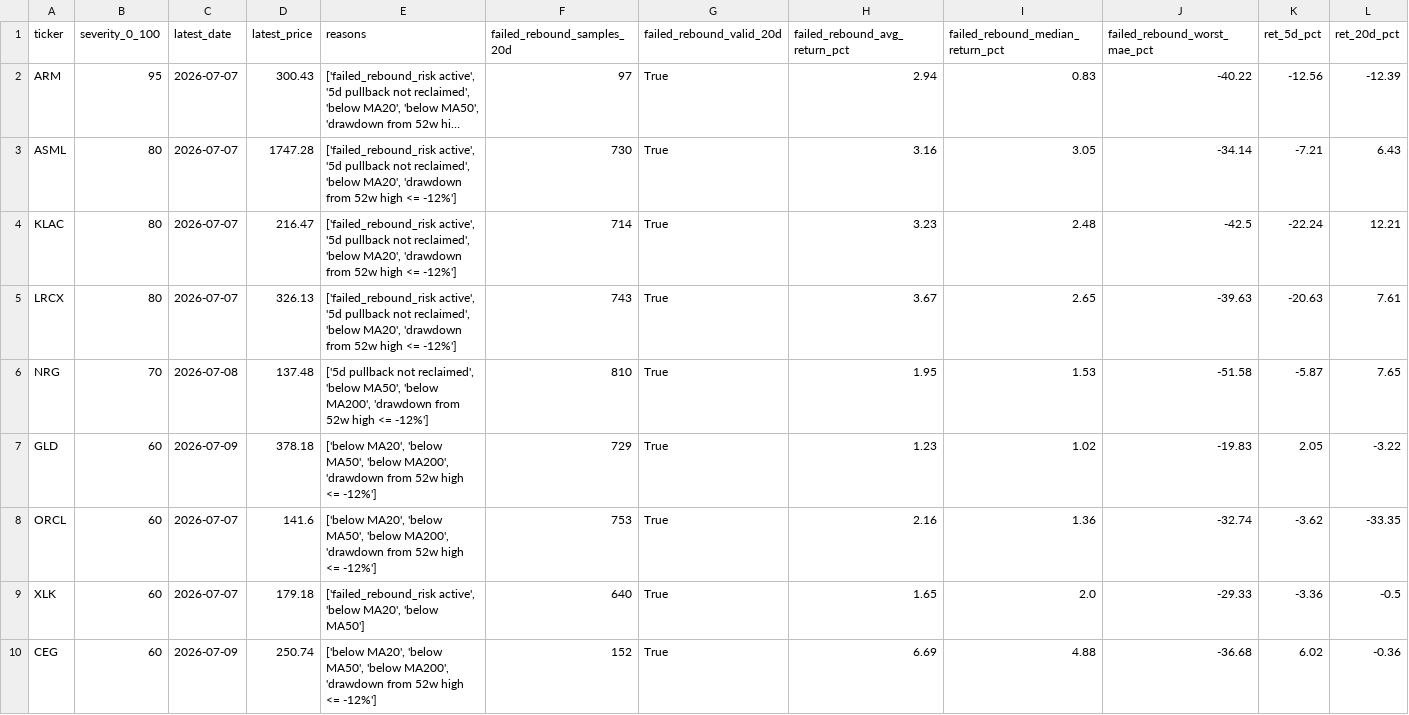
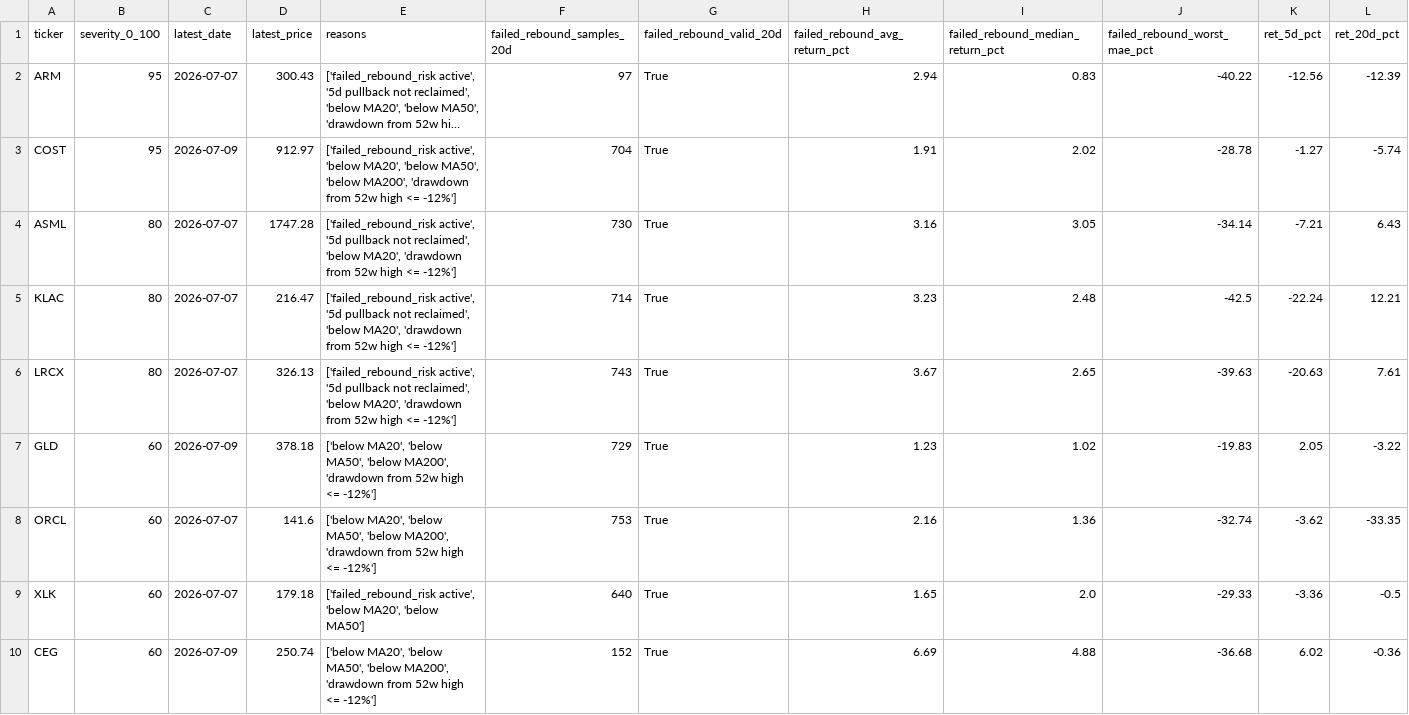
Before and after one commit to eason1232123/eason-quant-cloud-sync, a CSV file: docs/risk_candidates.csv, drawn as a sheet; only a part is shown; long unchanged cells end in …; removed rows and columns are numbered as before the commit, all else as after; rows hold the shown columns only; the diff covers the shown part only; the diff names each change by its address in the sheet, - before the commit and + after, or states it on an @@ line.

```diff
--- a/docs/risk_candidates.csv
+++ b/docs/risk_candidates.csv
+row 3: COST | 95 | 2026-07-09 | 912.97 | ['failed_rebound_risk active', 'below MA20', 'below MA50', 'below MA200', 'drawdown from 52w high <= -12%'] | 704 | True | 1.91 | 2.02 | -28.78 | -1.27 | -5.74
-row 6: NRG | 70 | 2026-07-08 | 137.48 | ['5d pullback not reclaimed', 'below MA50', 'below MA200', 'drawdown from 52w high <= -12%'] | 810 | True | 1.95 | 1.53 | -51.58 | -5.87 | 7.65
```
Also changed, not shown: 7 added rows, 4 removed rows and 18 edited cells elsewhere in this file, docs/HOOD_daily.csv, docs/MU_daily.csv, 33 other files.
